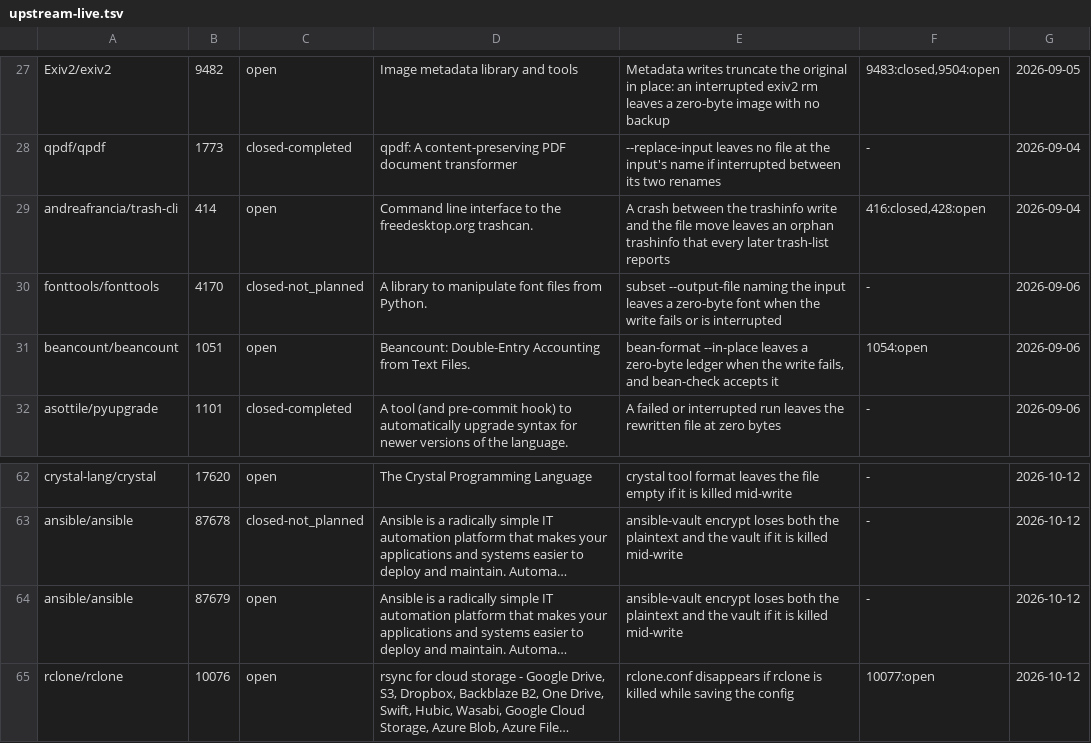
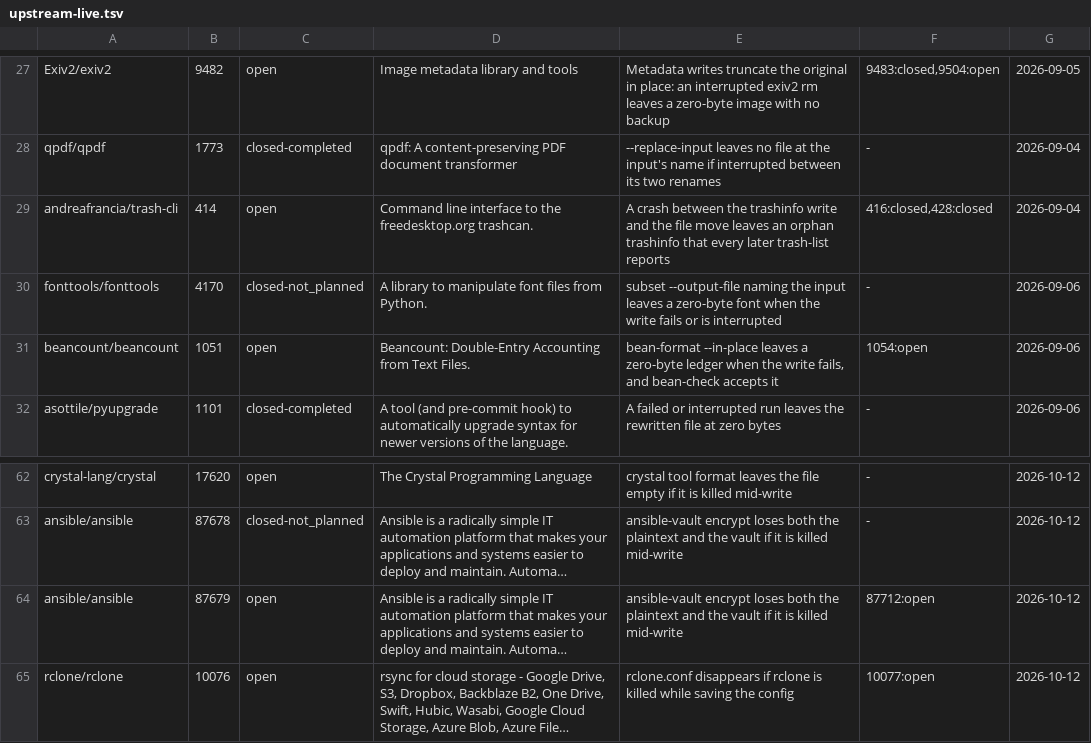
Before and after one commit to yottayoshida/sideeye, a TSV file: spike/upstream-live.tsv, drawn as a sheet; only a part is shown, gaps mark what is left out; long unchanged cells end in …; the diff names each change by its address in the sheet, - before the commit and + after, or states it on an @@ line.

```diff
--- a/spike/upstream-live.tsv
+++ b/spike/upstream-live.tsv
-F29: 416:closed,428:open
+F29: 416:closed,428:closed
-F64: -
+F64: 87712:open
```
Also changed, not shown: 1 other file.
